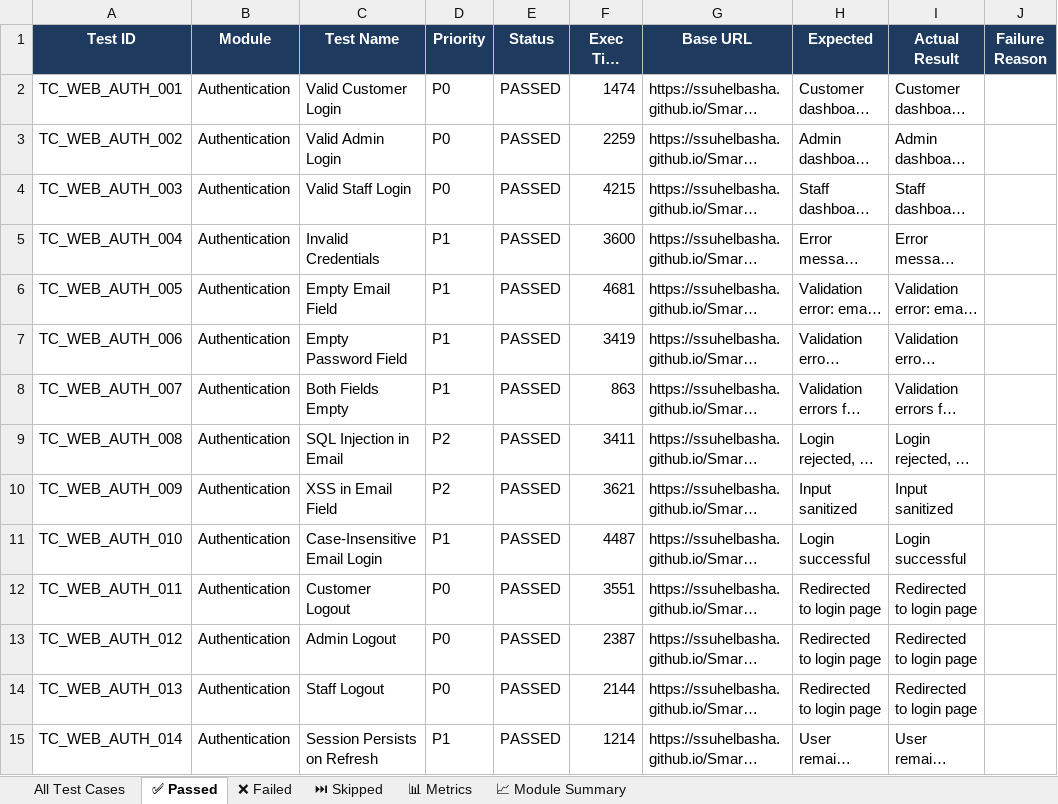
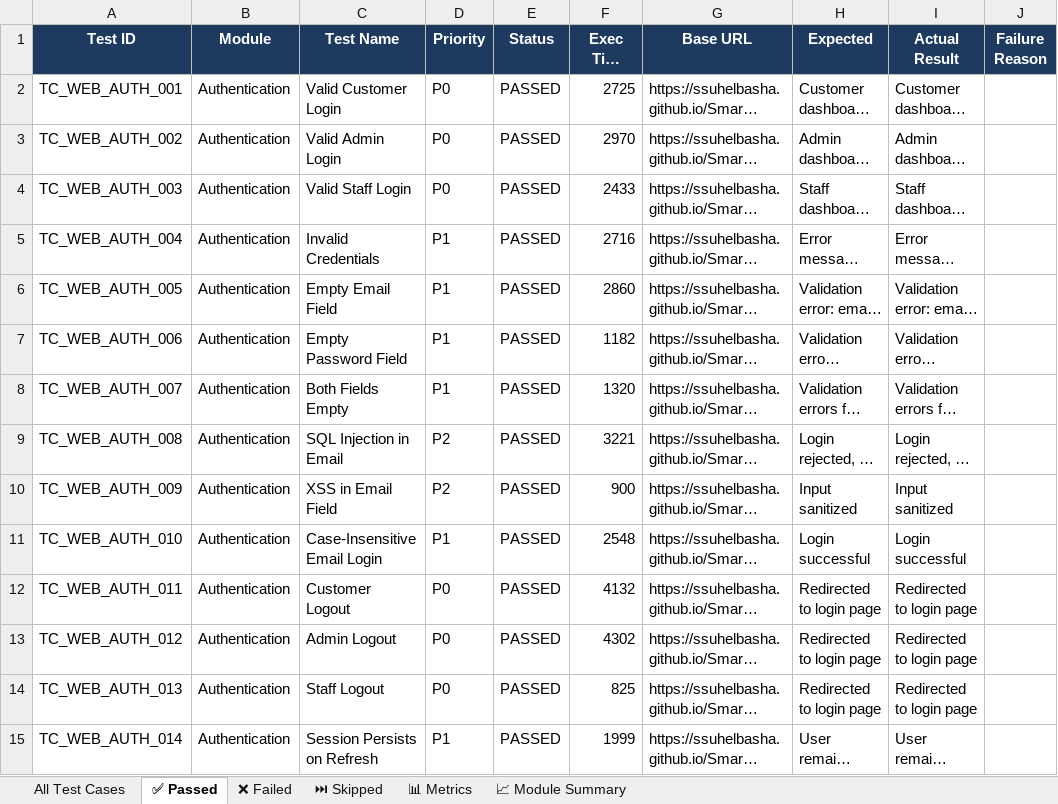
Before and after one commit to ssuhelbasha/Smart-Laundry-Management, an Excel workbook: reports/selenium/latest/excel/Automation_Test_Report.xlsx, sheet ✅ Passed, drawn as a sheet; only a part is shown; long unchanged cells end in …; values as stored, in another font and other column widths than the file's, no borders; the diff covers the shown part only; the diff names each change by its address in the sheet, - before the commit and + after, or states it on an @@ line.

```diff
--- a/reports/selenium/latest/excel/Automation_Test_Report.xlsx (sheet ✅ Passed)
+++ b/reports/selenium/latest/excel/Automation_Test_Report.xlsx (sheet ✅ Passed)
-F2 (Exec Time (ms)): 1474
+F2 (Exec Time (ms)): 2725
-F3 (Exec Time (ms)): 2259
+F3 (Exec Time (ms)): 2970
-F4 (Exec Time (ms)): 4215
+F4 (Exec Time (ms)): 2433
-F5 (Exec Time (ms)): 3600
+F5 (Exec Time (ms)): 2716
-F6 (Exec Time (ms)): 4681
+F6 (Exec Time (ms)): 2860
-F7 (Exec Time (ms)): 3419
+F7 (Exec Time (ms)): 1182
-F8 (Exec Time (ms)): 863
+F8 (Exec Time (ms)): 1320
-F9 (Exec Time (ms)): 3411
+F9 (Exec Time (ms)): 3221
-F10 (Exec Time (ms)): 3621
+F10 (Exec Time (ms)): 900
-F11 (Exec Time (ms)): 4487
+F11 (Exec Time (ms)): 2548
-F12 (Exec Time (ms)): 3551
+F12 (Exec Time (ms)): 4132
-F13 (Exec Time (ms)): 2387
+F13 (Exec Time (ms)): 4302
-F14 (Exec Time (ms)): 2144
+F14 (Exec Time (ms)): 825
-F15 (Exec Time (ms)): 1214
+F15 (Exec Time (ms)): 1999
```
Also changed, not shown: 456 edited cells elsewhere in this sheet, sheet All Test Cases, sheet 📊 Metrics, 3 other files.
